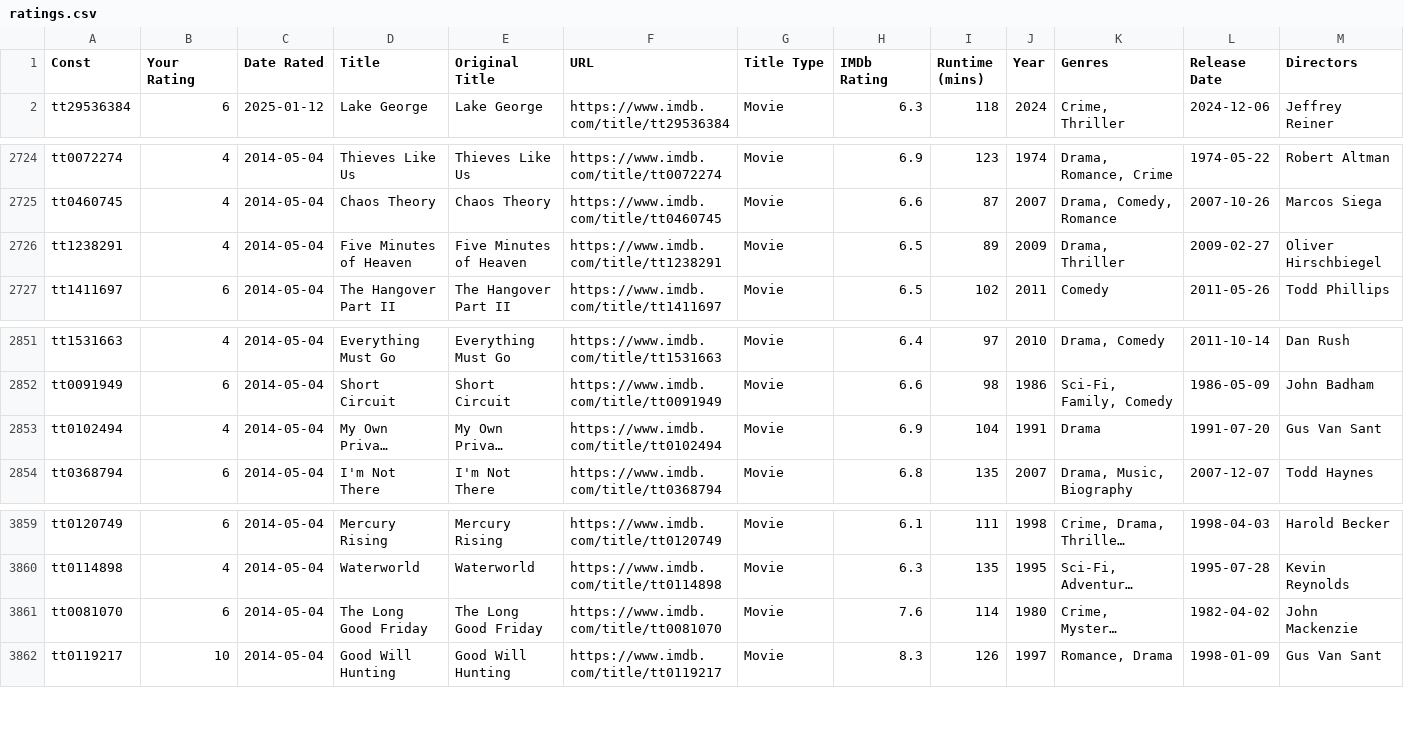
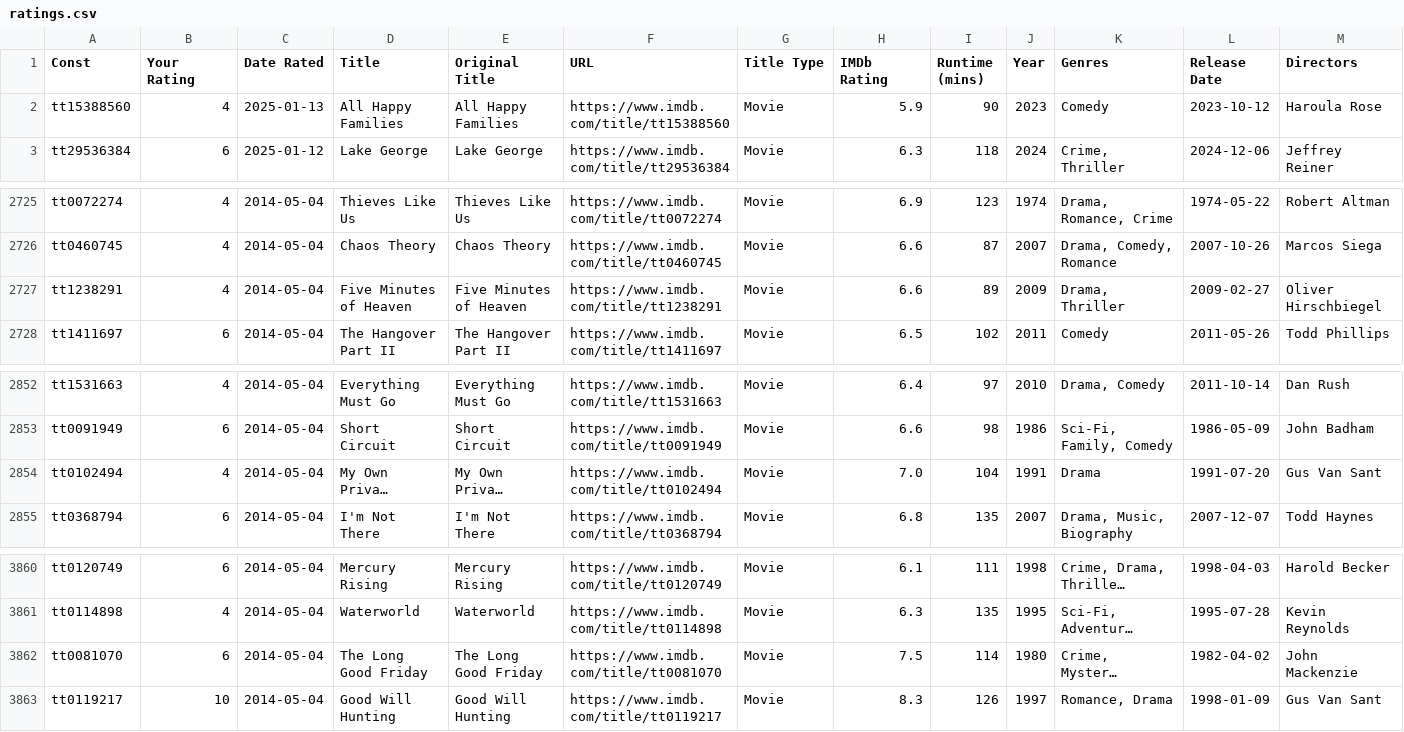
Before and after one commit to josh/imdb-data, a CSV file: ratings.csv, drawn as a sheet; only a part is shown, gaps mark what is left out; long unchanged cells end in …; addresses are those after the commit; the diff names each change by its address in the sheet, - before the commit and + after, or states it on an @@ line.

```diff
--- a/ratings.csv
+++ b/ratings.csv
+row 2: tt15388560 | 4 | 2025-01-13 | All Happy Families | All Happy Families | https://www.imdb.com/title/tt15388560 | Movie | 5.9 | 90 | 2023 | Comedy | 2023-10-12 | Haroula Rose
-H2727 (IMDb Rating): 6.5
+H2727 (IMDb Rating): 6.6
-H2854 (IMDb Rating): 6.9
+H2854 (IMDb Rating): 7.0
-H3862 (IMDb Rating): 7.6
+H3862 (IMDb Rating): 7.5
```
Also changed, not shown: watchlist.csv.
